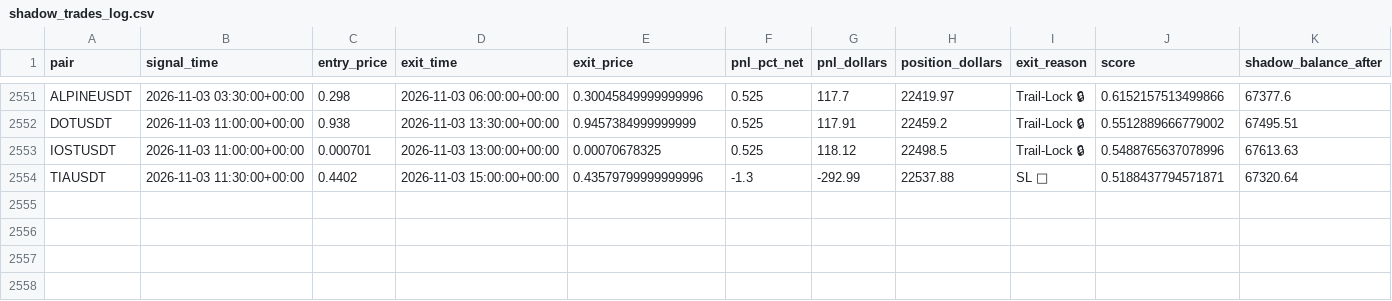
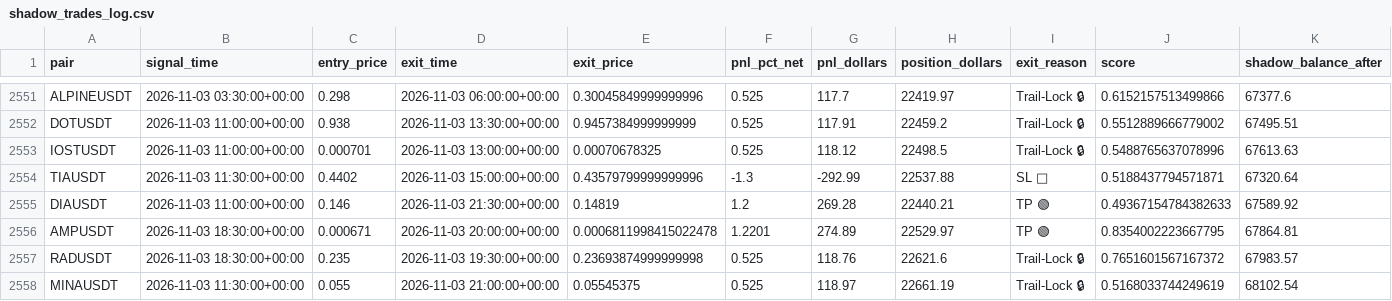
Before and after one commit to tlal1000666-ux/wurfect, a CSV file: shadow_trades_log.csv, drawn as a sheet; only a part is shown, gaps mark what is left out; the diff names each change by its address in the sheet, - before the commit and + after, or states it on an @@ line.

```diff
--- a/shadow_trades_log.csv
+++ b/shadow_trades_log.csv
+row 2555: DIAUSDT | 2026-11-03 11:00:00+00:00 | 0.146 | 2026-11-03 21:30:00+00:00 | 0.14819 | 1.2 | 269.28 | 22440.21 | TP 🟢 | 0.49367154784382633 | 67589.92
+row 2556: AMPUSDT | 2026-11-03 18:30:00+00:00 | 0.000671 | 2026-11-03 20:00:00+00:00 | 0.0006811998415022478 | 1.2201 | 274.89 | 22529.97 | TP 🟢 | 0.8354002223667795 | 67864.81
+row 2557: RADUSDT | 2026-11-03 18:30:00+00:00 | 0.235 | 2026-11-03 19:30:00+00:00 | 0.23693874999999998 | 0.525 | 118.76 | 22621.6 | Trail-Lock 🔒 | 0.7651601567167372 | 67983.57
+row 2558: MINAUSDT | 2026-11-03 11:30:00+00:00 | 0.055 | 2026-11-03 21:00:00+00:00 | 0.05545375 | 0.525 | 118.97 | 22661.19 | Trail-Lock 🔒 | 0.5168033744249619 | 68102.54
```
Also changed, not shown: trades_log.csv, 1 other file.
